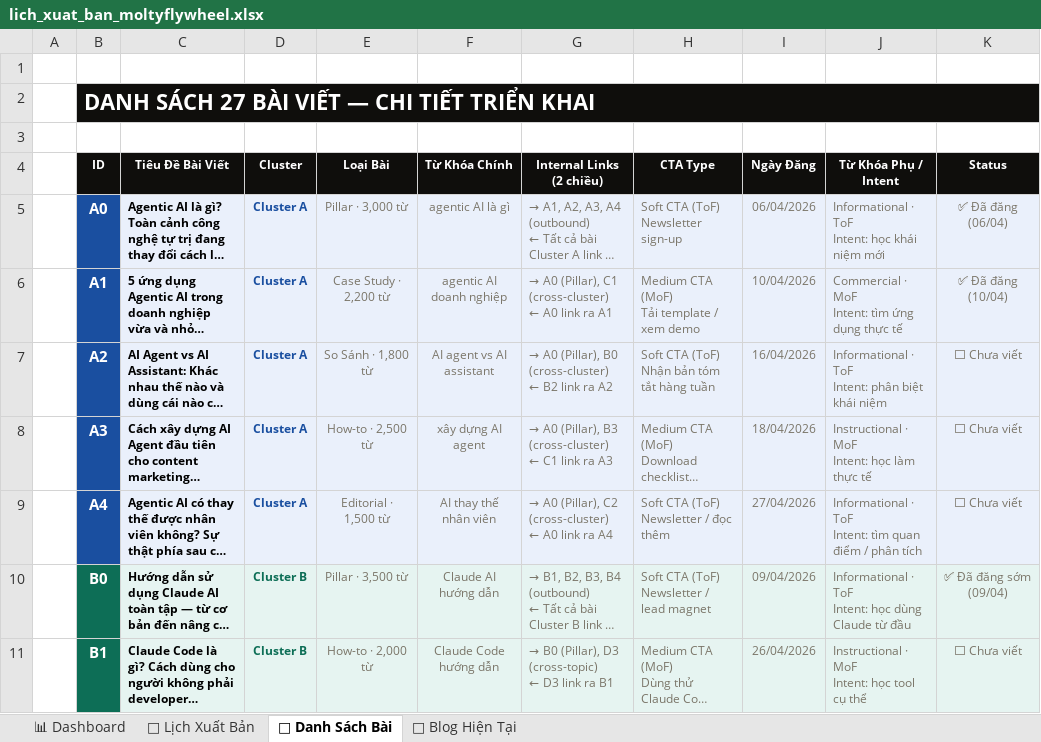
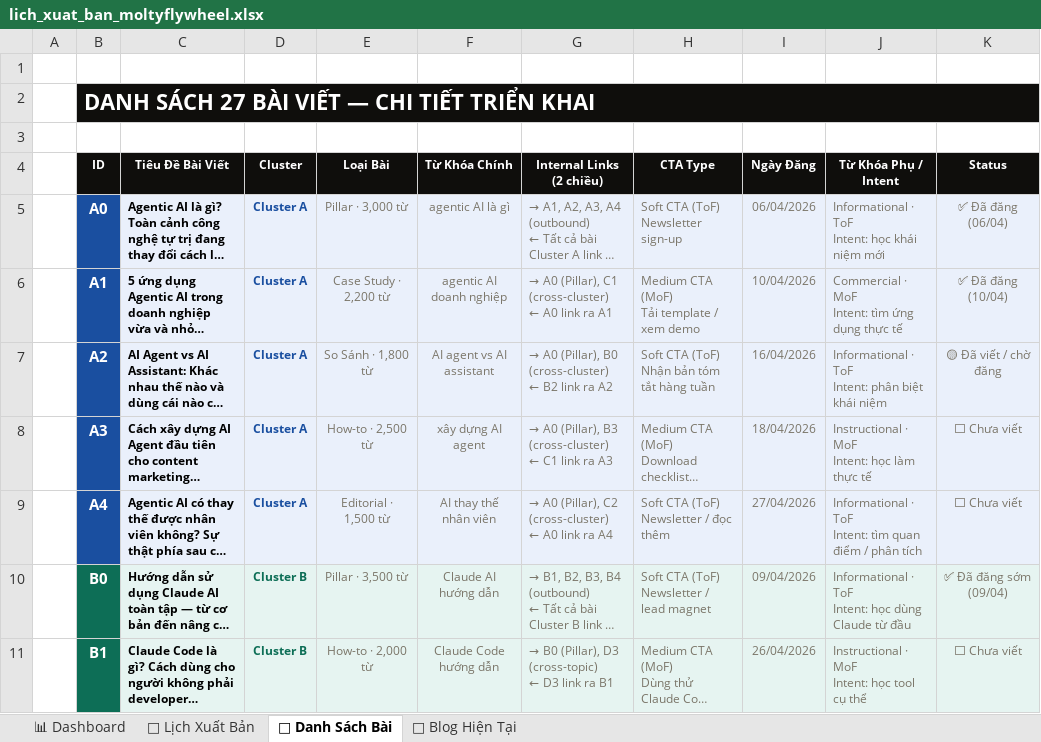
Before and after one commit to tvt-ai-max/moltyflywheel-astro, an Excel workbook: docs/lich_xuat_ban_moltyflywheel.xlsx, sheet 📝 Danh Sách Bài, drawn as a sheet; only a part is shown; long unchanged cells end in …; values as stored, in another font and other column widths than the file's, no borders; the diff names each change by its address in the sheet, - before the commit and + after, or states it on an @@ line.

```diff
--- a/docs/lich_xuat_ban_moltyflywheel.xlsx (sheet 📝 Danh Sách Bài)
+++ b/docs/lich_xuat_ban_moltyflywheel.xlsx (sheet 📝 Danh Sách Bài)
-K7 (Status): ⬜ Chưa viết
+K7 (Status): 🟡 Đã viết / chờ đăng
```
Also changed, not shown: sheet 📅 Lịch Xuất Bản, 2 other files.
